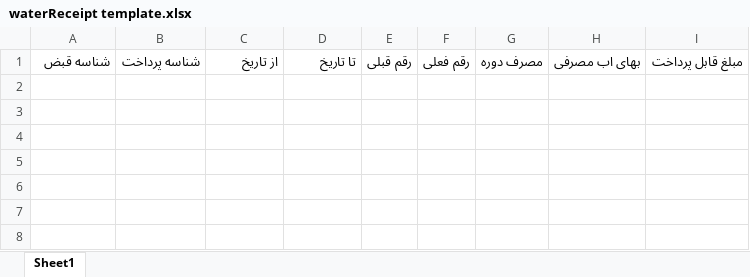
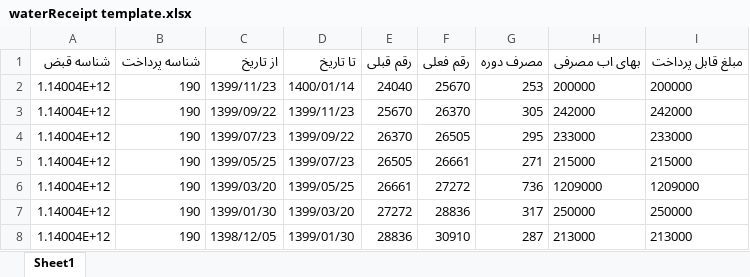
Before and after one commit to mrhb/EnergyManagement, an Excel workbook: src/assets/templateFiles/waterReceipt template.xlsx, sheet Sheet1, drawn as a sheet; values as stored, in another font and other column widths than the file's, no borders; charts and pictures not drawn; the diff names each change by its address in the sheet, - before the commit and + after, or states it on an @@ line.

Commit message:
اکسل قبوض آب

```diff
--- a/src/assets/templateFiles/waterReceipt template.xlsx (sheet Sheet1)
+++ b/src/assets/templateFiles/waterReceipt template.xlsx (sheet Sheet1)
+row 2: 1.14004E+12 | 190 | 1399/11/23 | 1400/01/14 | 24040 | 25670 | 253 | 200000 | 200000
+row 3: 1.14004E+12 | 190 | 1399/09/22 | 1399/11/23 | 25670 | 26370 | 305 | 242000 | 242000
+row 4: 1.14004E+12 | 190 | 1399/07/23 | 1399/09/22 | 26370 | 26505 | 295 | 233000 | 233000
+row 5: 1.14004E+12 | 190 | 1399/05/25 | 1399/07/23 | 26505 | 26661 | 271 | 215000 | 215000
+row 6: 1.14004E+12 | 190 | 1399/03/20 | 1399/05/25 | 26661 | 27272 | 736 | 1209000 | 1209000
+row 7: 1.14004E+12 | 190 | 1399/01/30 | 1399/03/20 | 27272 | 28836 | 317 | 250000 | 250000
+row 8: 1.14004E+12 | 190 | 1398/12/05 | 1399/01/30 | 28836 | 30910 | 287 | 213000 | 213000
```
Also changed, not shown: charts or pictures.
